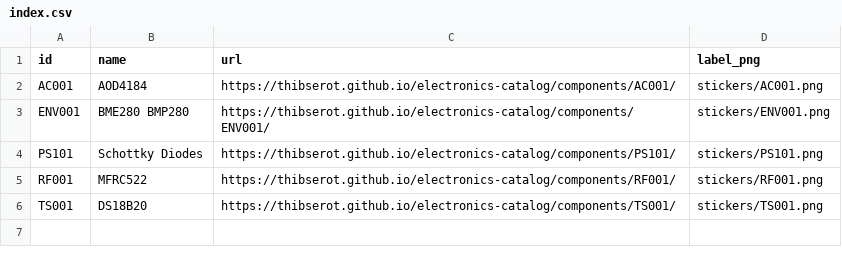
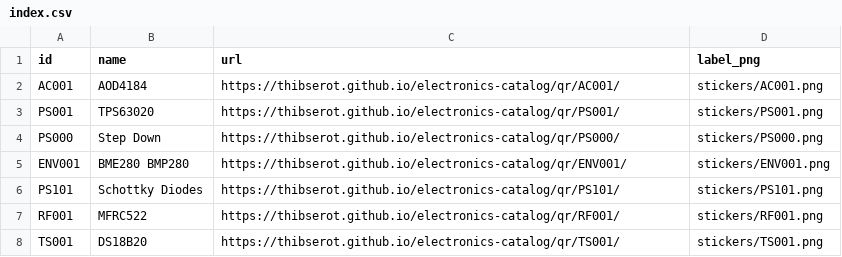
Before and after one commit to thibserot/electronics-catalog, a CSV file: docs/components/stickers/index.csv, drawn as a sheet.

```diff
--- a/docs/components/stickers/index.csv
+++ b/docs/components/stickers/index.csv
@@ -1,6 +1,8 @@
 id,name,url,label_png
-AC001,AOD4184,https://thibserot.github.io/electronics-catalog/components/AC001/,stickers/AC001.png
-ENV001,BME280 BMP280,https://thibserot.github.io/electronics-catalog/components/ENV001/,stickers/ENV001.png
-PS101,Schottky Diodes,https://thibserot.github.io/electronics-catalog/components/PS101/,stickers/PS101.png
-RF001,MFRC522,https://thibserot.github.io/electronics-catalog/components/RF001/,stickers/RF001.png
-TS001,DS18B20,https://thibserot.github.io/electronics-catalog/components/TS001/,stickers/TS001.png
+AC001,AOD4184,https://thibserot.github.io/electronics-catalog/qr/AC001/,stickers/AC001.png
+PS001,TPS63020,https://thibserot.github.io/electronics-catalog/qr/PS001/,stickers/PS001.png
+PS000,Step Down,https://thibserot.github.io/electronics-catalog/qr/PS000/,stickers/PS000.png
+ENV001,BME280 BMP280,https://thibserot.github.io/electronics-catalog/qr/ENV001/,stickers/ENV001.png
+PS101,Schottky Diodes,https://thibserot.github.io/electronics-catalog/qr/PS101/,stickers/PS101.png
+RF001,MFRC522,https://thibserot.github.io/electronics-catalog/qr/RF001/,stickers/RF001.png
+TS001,DS18B20,https://thibserot.github.io/electronics-catalog/qr/TS001/,stickers/TS001.png
```
Also changed, not shown: 26 other files.
